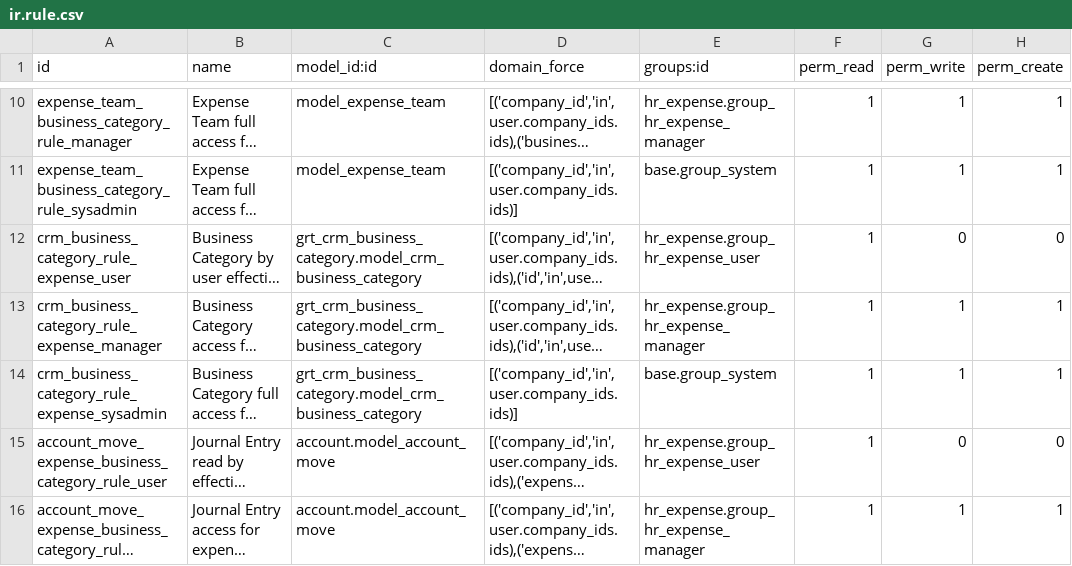
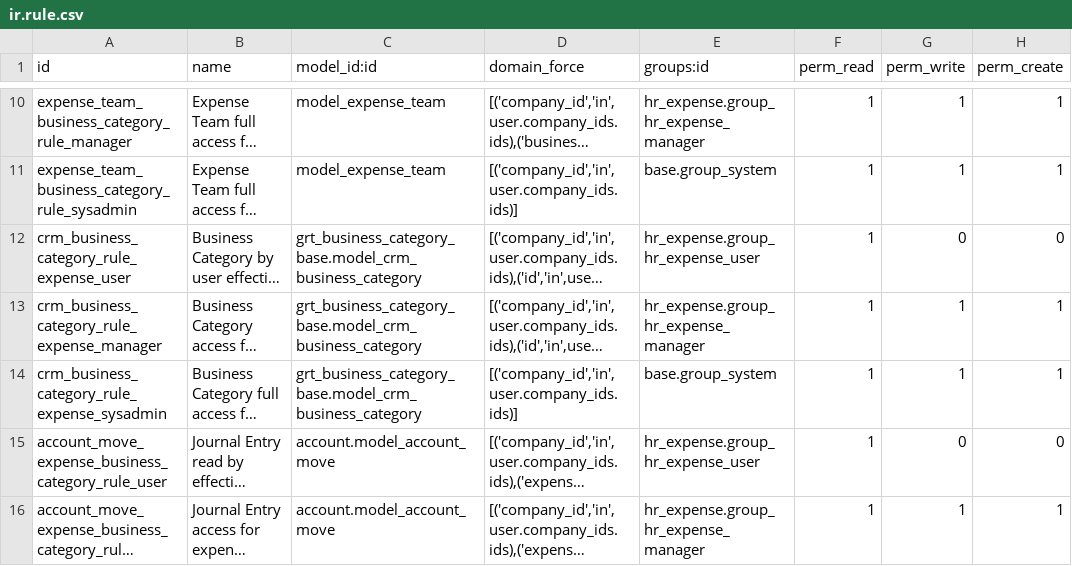
Before and after one commit to saptadi73/odoo14Custom, a CSV file: grt_expense_business_category/security/ir.rule.csv, drawn as a sheet; only a part is shown, gaps mark what is left out; long unchanged cells end in …; the diff names each change by its address in the sheet, - before the commit and + after, or states it on an @@ line.

```diff
--- a/grt_expense_business_category/security/ir.rule.csv
+++ b/grt_expense_business_category/security/ir.rule.csv
-C12:C14 (model_id:id): grt_crm_business_category.model_crm_business_category
+C12:C14 (model_id:id): grt_business_category_base.model_crm_business_category
```
Also changed, not shown: grt_crm_business_category/security/ir.model.access.csv, grt_crm_business_category/security/ir.rule.csv, 36 other files.
